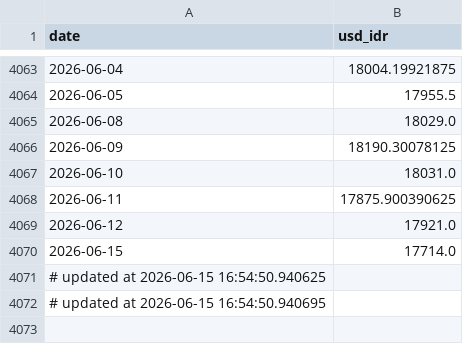
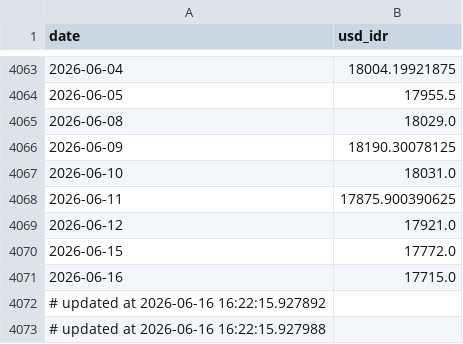
Before and after one commit to Sevinee/usd-idr-dashboard-prediction, a CSV file: usd_idr_actual.csv, drawn as a sheet; only a part is shown, gaps mark what is left out.

```diff
--- a/usd_idr_actual.csv
+++ b/usd_idr_actual.csv
@@ -4069,4 +4069,5 @@ date,usd_idr
 2026-06-12,17921.0
-2026-06-15,17714.0
-# updated at 2026-06-15 16:54:50.940625
-# updated at 2026-06-15 16:54:50.940695
+2026-06-15,17772.0
+2026-06-16,17715.0
+# updated at 2026-06-16 16:22:15.927892
+# updated at 2026-06-16 16:22:15.927988
```
Also changed, not shown: preprocessed_actual_data.csv, usd_idr_pred_latest.csv, 1 other file.
